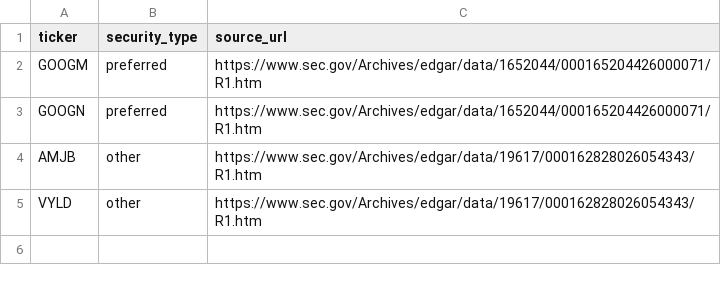
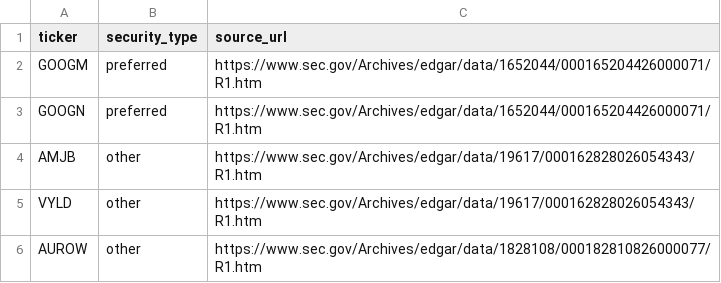
Before and after one commit to guramkashmadze/martketdata, a CSV file: data/security_overrides.csv, drawn as a sheet.

```diff
--- a/data/security_overrides.csv
+++ b/data/security_overrides.csv
@@ -5 +5,2 @@ AMJB,other,https://www.sec.gov/Archives/edgar/data/19617/000162828026054343/R1.h
 VYLD,other,https://www.sec.gov/Archives/edgar/data/19617/000162828026054343/R1.htm
+AUROW,other,https://www.sec.gov/Archives/edgar/data/1828108/000182810826000077/R1.htm
```
Also changed, not shown: data/universe.csv, 3 other files.
